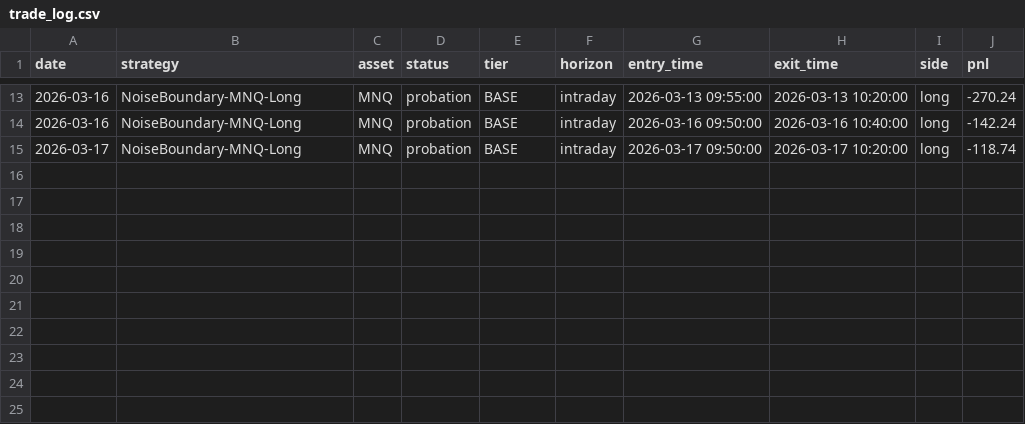
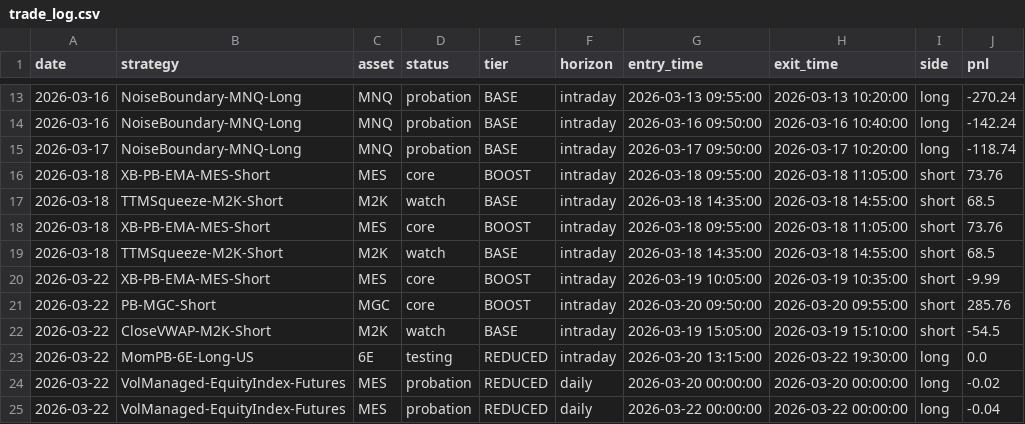
Before and after one commit to DexWilder/algo-lab, a CSV file: logs/trade_log.csv, drawn as a sheet; only a part is shown, gaps mark what is left out.

```diff
--- a/logs/trade_log.csv
+++ b/logs/trade_log.csv
@@ -15 +15,11 @@ date,strategy,asset,status,tier,horizon,entry_time,exit_time,side,pnl
 2026-03-17,NoiseBoundary-MNQ-Long,MNQ,probation,BASE,intraday,2026-03-17 09:50:00,2026-03-17 10:20:00,long,-118.74
+2026-03-18,XB-PB-EMA-MES-Short,MES,core,BOOST,intraday,2026-03-18 09:55:00,2026-03-18 11:05:00,short,73.76
+2026-03-18,TTMSqueeze-M2K-Short,M2K,watch,BASE,intraday,2026-03-18 14:35:00,2026-03-18 14:55:00,short,68.5
+2026-03-18,XB-PB-EMA-MES-Short,MES,core,BOOST,intraday,2026-03-18 09:55:00,2026-03-18 11:05:00,short,73.76
+2026-03-18,TTMSqueeze-M2K-Short,M2K,watch,BASE,intraday,2026-03-18 14:35:00,2026-03-18 14:55:00,short,68.5
+2026-03-22,XB-PB-EMA-MES-Short,MES,core,BOOST,intraday,2026-03-19 10:05:00,2026-03-19 10:35:00,short,-9.99
+2026-03-22,PB-MGC-Short,MGC,core,BOOST,intraday,2026-03-20 09:50:00,2026-03-20 09:55:00,short,285.76
+2026-03-22,CloseVWAP-M2K-Short,M2K,watch,BASE,intraday,2026-03-19 15:05:00,2026-03-19 15:10:00,short,-54.5
+2026-03-22,MomPB-6E-Long-US,6E,testing,REDUCED,intraday,2026-03-20 13:15:00,2026-03-22 19:30:00,long,0.0
+2026-03-22,VolManaged-EquityIndex-Futures,MES,probation,REDUCED,daily,2026-03-20 00:00:00,2026-03-20 00:00:00,long,-0.02
+2026-03-22,VolManaged-EquityIndex-Futures,MES,probation,REDUCED,daily,2026-03-22 00:00:00,2026-03-22 00:00:00,long,-0.04
```
Also changed, not shown: logs/daily_report.csv, logs/signal_log.csv, 3 other files.
